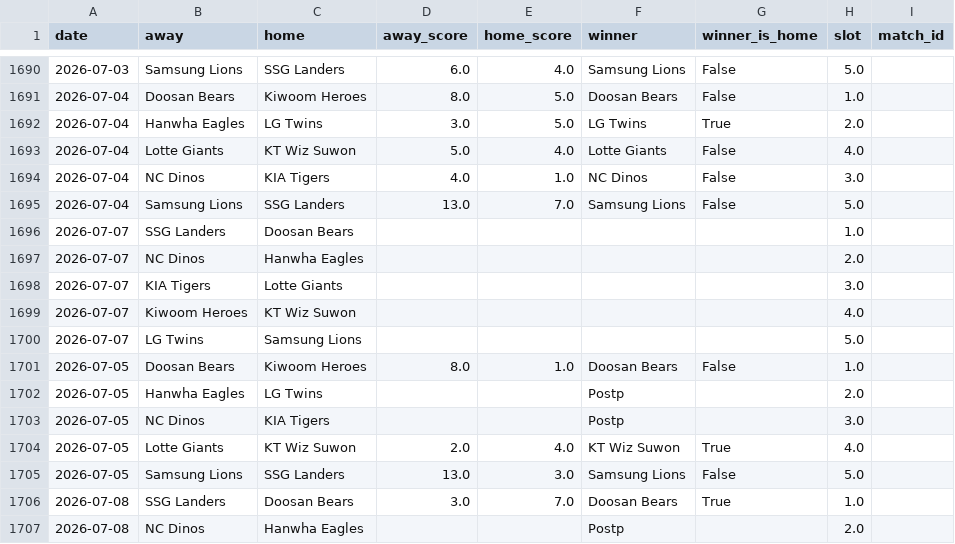
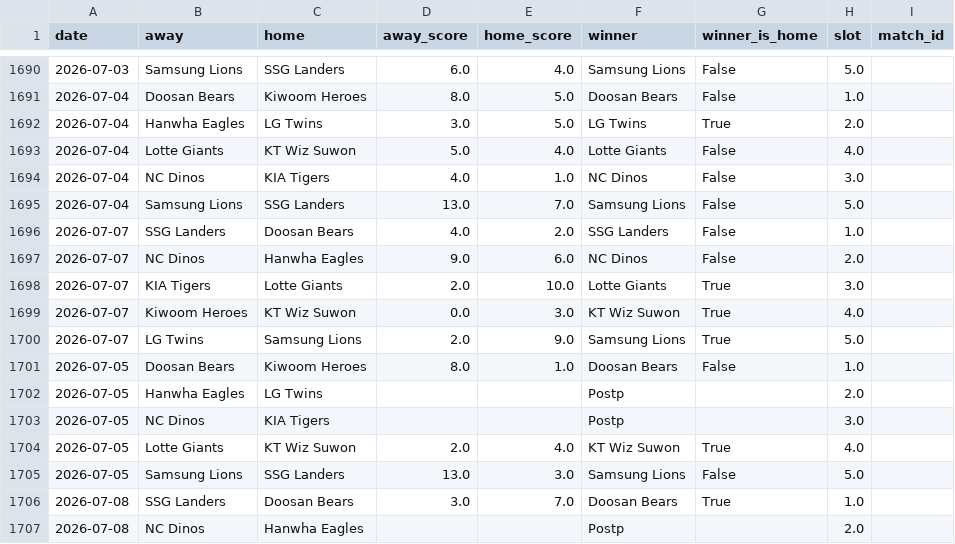
Before and after one commit to seung-min-lee/seung-min-lee-kbo-predictor, a CSV file: kbo_games.csv, drawn as a sheet; only a part is shown, gaps mark what is left out.

```diff
--- a/kbo_games.csv
+++ b/kbo_games.csv
@@ -1695,7 +1695,7 @@
 2026-07-04,Samsung Lions,SSG Landers,13.0,7.0,Samsung Lions,False,5.0,
-2026-07-07,SSG Landers,Doosan Bears,,,,,1.0,
-2026-07-07,NC Dinos,Hanwha Eagles,,,,,2.0,
-2026-07-07,KIA Tigers,Lotte Giants,,,,,3.0,
-2026-07-07,Kiwoom Heroes,KT Wiz Suwon,,,,,4.0,
-2026-07-07,LG Twins,Samsung Lions,,,,,5.0,
+2026-07-07,SSG Landers,Doosan Bears,4.0,2.0,SSG Landers,False,1.0,
+2026-07-07,NC Dinos,Hanwha Eagles,9.0,6.0,NC Dinos,False,2.0,
+2026-07-07,KIA Tigers,Lotte Giants,2.0,10.0,Lotte Giants,True,3.0,
+2026-07-07,Kiwoom Heroes,KT Wiz Suwon,0.0,3.0,KT Wiz Suwon,True,4.0,
+2026-07-07,LG Twins,Samsung Lions,2.0,9.0,Samsung Lions,True,5.0,
 2026-07-05,Doosan Bears,Kiwoom Heroes,8.0,1.0,Doosan Bears,False,1.0,
```
Also changed, not shown: 5 other files.
